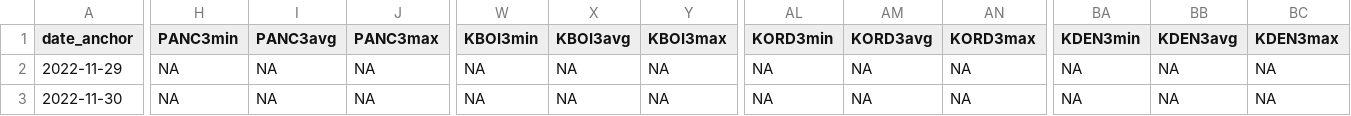
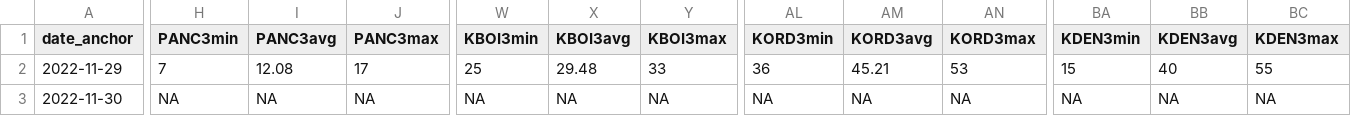
Before and after one commit to manncz/temp-pred, a CSV file: observed-temps.csv, drawn as a sheet; only a part is shown, gaps mark what is left out; the diff covers the shown part only; the diff names each change by its address in the sheet, - before the commit and + after, or states it on an @@ line.

```diff
--- a/observed-temps.csv
+++ b/observed-temps.csv
-H2 (PANC3min): NA
+H2 (PANC3min): 7
-I2 (PANC3avg): NA
+I2 (PANC3avg): 12.08
-J2 (PANC3max): NA
+J2 (PANC3max): 17
-W2 (KBOI3min): NA
+W2 (KBOI3min): 25
-X2 (KBOI3avg): NA
+X2 (KBOI3avg): 29.48
-Y2 (KBOI3max): NA
+Y2 (KBOI3max): 33
-AL2 (KORD3min): NA
+AL2 (KORD3min): 36
-AM2 (KORD3avg): NA
+AM2 (KORD3avg): 45.21
-AN2 (KORD3max): NA
+AN2 (KORD3max): 53
-BA2 (KDEN3min): NA
+BA2 (KDEN3min): 15
-BB2 (KDEN3avg): NA
+BB2 (KDEN3avg): 40
-BC2 (KDEN3max): NA
+BC2 (KDEN3max): 55
```
Also changed, not shown: 168 edited cells elsewhere in this file, predictions-hist-mean.csv, predictions-hist-mod.csv, 1 other file.
